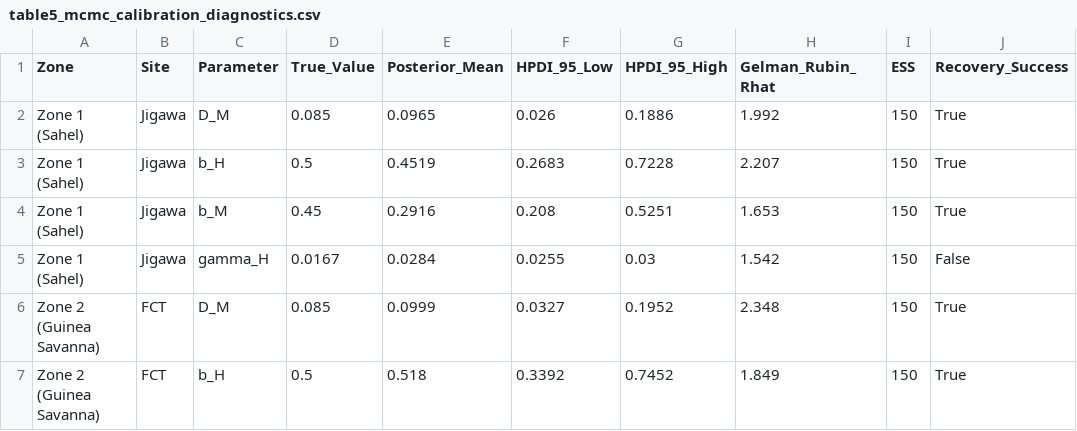
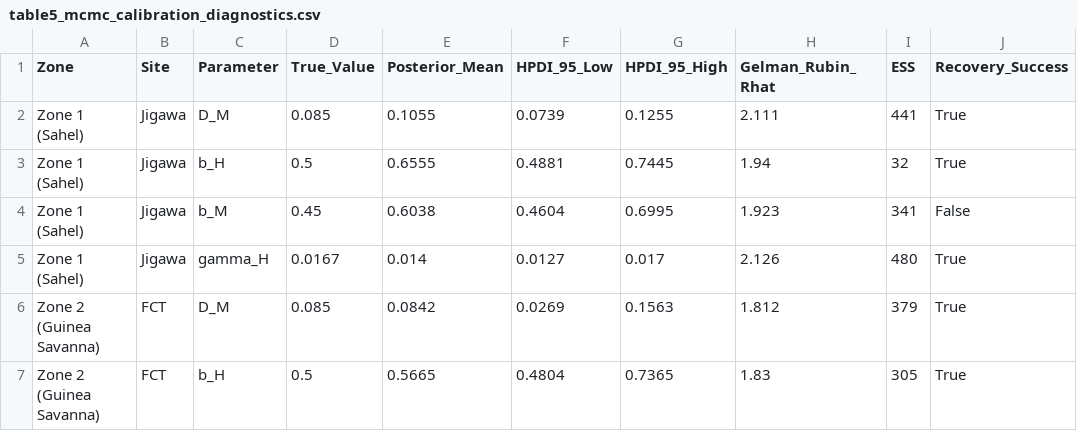
Before and after one commit to IsaacMoon1/malaria-pde-nigeria, a CSV file: tables/table5_mcmc_calibration_diagnostics.csv, drawn as a sheet; only a part is shown; the diff covers the shown part only.

```diff
--- a/tables/table5_mcmc_calibration_diagnostics.csv
+++ b/tables/table5_mcmc_calibration_diagnostics.csv
@@ -1,7 +1,7 @@
 Zone,Site,Parameter,True_Value,Posterior_Mean,HPDI_95_Low,HPDI_95_High,Gelman_Rubin_Rhat,ESS,Recovery_Success
-Zone 1 (Sahel),Jigawa,D_M,0.085,0.0965,0.026,0.1886,1.992,150,True
-Zone 1 (Sahel),Jigawa,b_H,0.5,0.4519,0.2683,0.7228,2.207,150,True
-Zone 1 (Sahel),Jigawa,b_M,0.45,0.2916,0.208,0.5251,1.653,150,True
-Zone 1 (Sahel),Jigawa,gamma_H,0.0167,0.0284,0.0255,0.03,1.542,150,False
-Zone 2 (Guinea Savanna),FCT,D_M,0.085,0.0999,0.0327,0.1952,2.348,150,True
-Zone 2 (Guinea Savanna),FCT,b_H,0.5,0.518,0.3392,0.7452,1.849,150,True
+Zone 1 (Sahel),Jigawa,D_M,0.085,0.1055,0.0739,0.1255,2.111,441,True
+Zone 1 (Sahel),Jigawa,b_H,0.5,0.6555,0.4881,0.7445,1.94,32,True
+Zone 1 (Sahel),Jigawa,b_M,0.45,0.6038,0.4604,0.6995,1.923,341,False
+Zone 1 (Sahel),Jigawa,gamma_H,0.0167,0.014,0.0127,0.017,2.126,480,True
+Zone 2 (Guinea Savanna),FCT,D_M,0.085,0.0842,0.0269,0.1563,1.812,379,True
+Zone 2 (Guinea Savanna),FCT,b_H,0.5,0.5665,0.4804,0.7365,1.83,305,True
```
Also changed, not shown: 33 edited cells elsewhere in this file, tables/table4_sobol_indices.csv, tables/table6_validation_transferability.csv, 21 other files.
